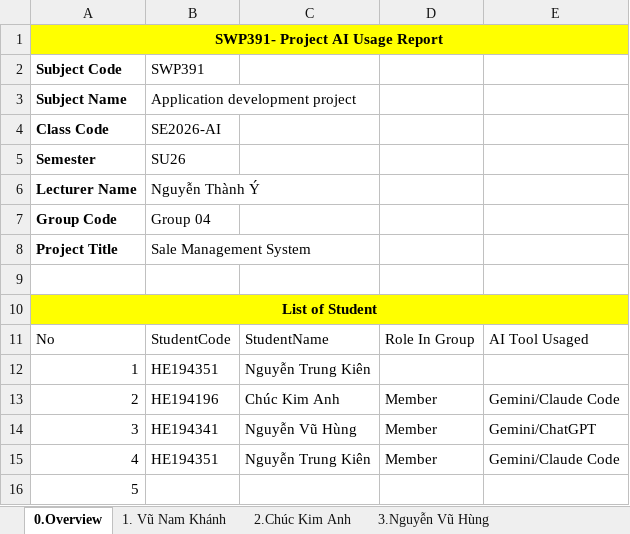
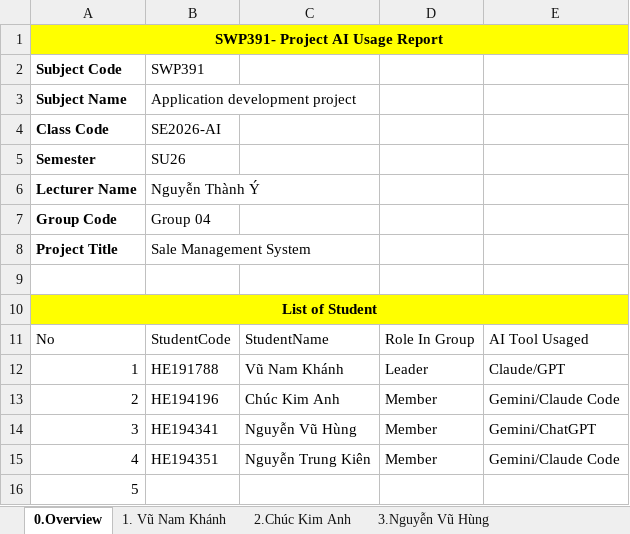
Before and after one commit to VuNamKhanh485/Sales-Management-Software, an Excel workbook: Report/AI Usage Report - Group4.xlsx, sheet 0.Overview, drawn as a sheet; values as stored, in another font and other column widths than the file's, no borders; charts and pictures not drawn; the diff names each change by its address in the sheet, - before the commit and + after, or states it on an @@ line.

```diff
--- a/Report/AI Usage Report - Group4.xlsx (sheet 0.Overview)
+++ b/Report/AI Usage Report - Group4.xlsx (sheet 0.Overview)
-B12: HE194351
+B12: HE191788
-C12: Nguyễn Trung Kiên
+C12: Vũ Nam Khánh
-D12: (empty)
+D12: Leader
-E12: (empty)
+E12: Claude/GPT
```
Also changed, not shown: sheet 1. Vũ Nam Khánh, charts or pictures, 1 other file.
